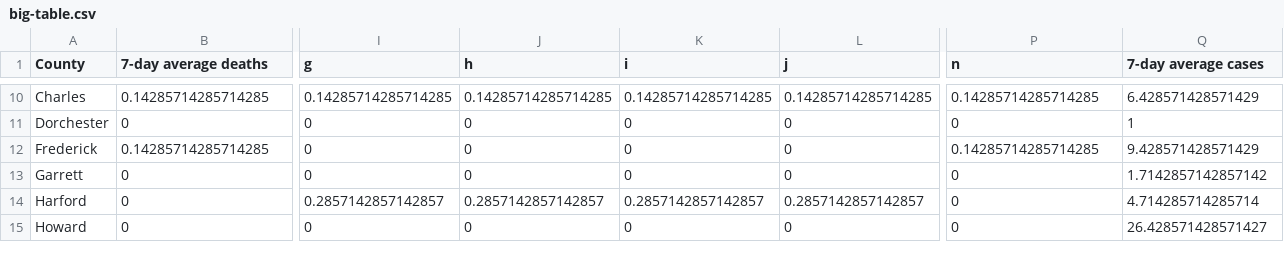
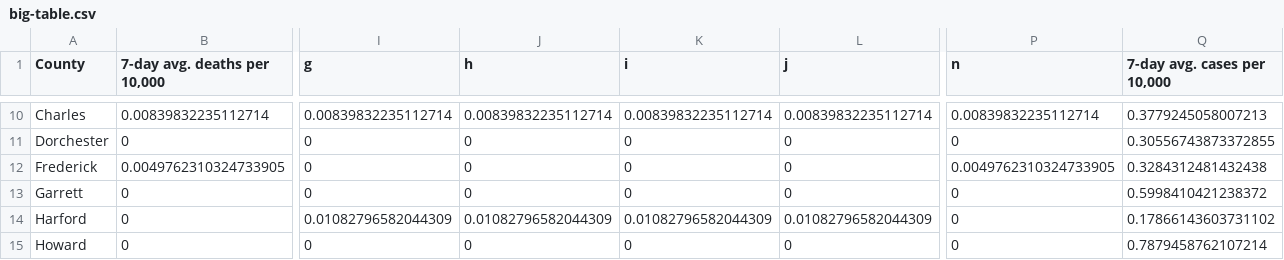
Before and after one commit to Baltimore-Sun/md-covid-scraper, a CSV file: big-table.csv, drawn as a sheet; only a part is shown, gaps mark what is left out; the diff covers the shown part only; the diff names each change by its address in the sheet, - before the commit and + after, or states it on an @@ line.

```diff
--- a/big-table.csv
+++ b/big-table.csv
-B1: 7-day average deaths
+B1: 7-day avg. deaths per 10,000
-Q1: 7-day average cases
+Q1: 7-day avg. cases per 10,000
-B10 (7-day avg. deaths per 10,000): 0.14285714285714285
+B10 (7-day avg. deaths per 10,000): 0.00839832235112714
-I10 (g): 0.14285714285714285
+I10 (g): 0.00839832235112714
-J10 (h): 0.14285714285714285
+J10 (h): 0.00839832235112714
-K10 (i): 0.14285714285714285
+K10 (i): 0.00839832235112714
-L10 (j): 0.14285714285714285
+L10 (j): 0.00839832235112714
-P10 (n): 0.14285714285714285
+P10 (n): 0.00839832235112714
-Q10 (7-day avg. cases per 10,000): 6.428571428571429
+Q10 (7-day avg. cases per 10,000): 0.3779245058007213
-Q11 (7-day avg. cases per 10,000): 1
+Q11 (7-day avg. cases per 10,000): 0.30556743873372855
-B12 (7-day avg. deaths per 10,000): 0.14285714285714285
+B12 (7-day avg. deaths per 10,000): 0.0049762310324733905
-P12 (n): 0.14285714285714285
+P12 (n): 0.0049762310324733905
-Q12 (7-day avg. cases per 10,000): 9.428571428571429
+Q12 (7-day avg. cases per 10,000): 0.3284312481432438
-Q13 (7-day avg. cases per 10,000): 1.7142857142857142
+Q13 (7-day avg. cases per 10,000): 0.5998410421238372
-I14 (g): 0.2857142857142857
+I14 (g): 0.01082796582044309
-J14 (h): 0.2857142857142857
+J14 (h): 0.01082796582044309
-K14 (i): 0.2857142857142857
+K14 (i): 0.01082796582044309
-L14 (j): 0.2857142857142857
+L14 (j): 0.01082796582044309
-Q14 (7-day avg. cases per 10,000): 4.714285714285714
+Q14 (7-day avg. cases per 10,000): 0.17866143603731102
-Q15 (7-day avg. cases per 10,000): 26.428571428571427
+Q15 (7-day avg. cases per 10,000): 0.7879458762107214
```
Also changed, not shown: 177 edited cells elsewhere in this file.
